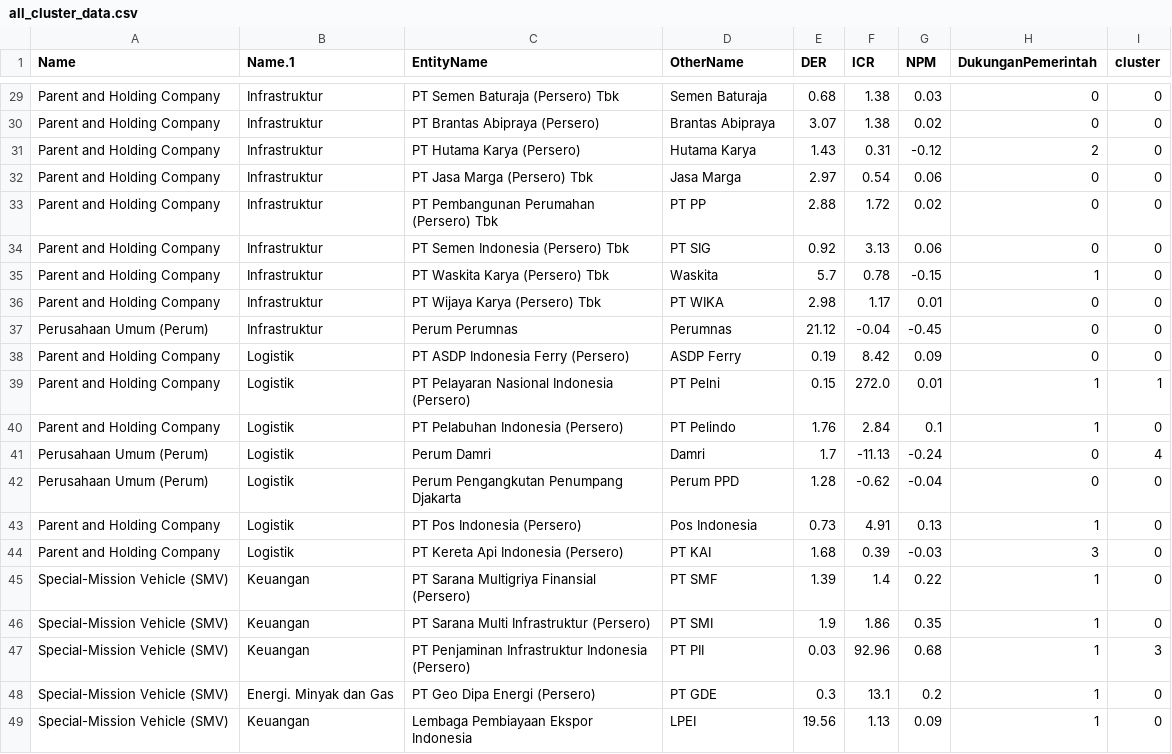
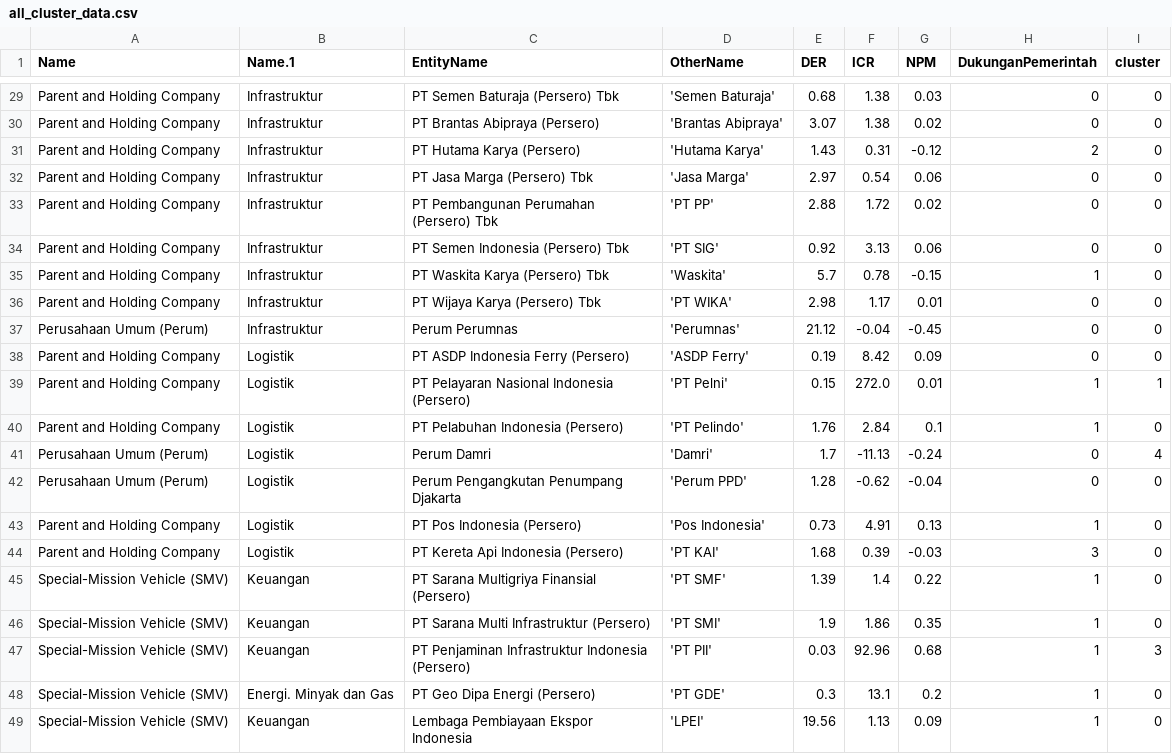
Before and after one commit to mihoku/repository-random, a CSV file: all_cluster_data.csv, drawn as a sheet; only a part is shown, gaps mark what is left out; the diff covers the shown part only; the diff names each change by its address in the sheet, - before the commit and + after, or states it on an @@ line.

```diff
--- a/all_cluster_data.csv
+++ b/all_cluster_data.csv
-D29 (OtherName): Semen Baturaja
+D29 (OtherName): 'Semen Baturaja'
-D30 (OtherName): Brantas Abipraya
+D30 (OtherName): 'Brantas Abipraya'
-D31 (OtherName): Hutama Karya
+D31 (OtherName): 'Hutama Karya'
-D32 (OtherName): Jasa Marga
+D32 (OtherName): 'Jasa Marga'
-D33 (OtherName): PT PP
+D33 (OtherName): 'PT PP'
-D34 (OtherName): PT SIG
+D34 (OtherName): 'PT SIG'
-D35 (OtherName): Waskita
+D35 (OtherName): 'Waskita'
-D36 (OtherName): PT WIKA
+D36 (OtherName): 'PT WIKA'
-D37 (OtherName): Perumnas
+D37 (OtherName): 'Perumnas'
-D38 (OtherName): ASDP Ferry
+D38 (OtherName): 'ASDP Ferry'
-D39 (OtherName): PT Pelni
+D39 (OtherName): 'PT Pelni'
-D40 (OtherName): PT Pelindo
+D40 (OtherName): 'PT Pelindo'
-D41 (OtherName): Damri
+D41 (OtherName): 'Damri'
-D42 (OtherName): Perum PPD
+D42 (OtherName): 'Perum PPD'
-D43 (OtherName): Pos Indonesia
+D43 (OtherName): 'Pos Indonesia'
-D44 (OtherName): PT KAI
+D44 (OtherName): 'PT KAI'
-D45 (OtherName): PT SMF
+D45 (OtherName): 'PT SMF'
-D46 (OtherName): PT SMI
+D46 (OtherName): 'PT SMI'
-D47 (OtherName): PT PII
+D47 (OtherName): 'PT PII'
-D48 (OtherName): PT GDE
+D48 (OtherName): 'PT GDE'
-D49 (OtherName): LPEI
+D49 (OtherName): 'LPEI'
```
Also changed, not shown: 27 edited cells elsewhere in this file.
